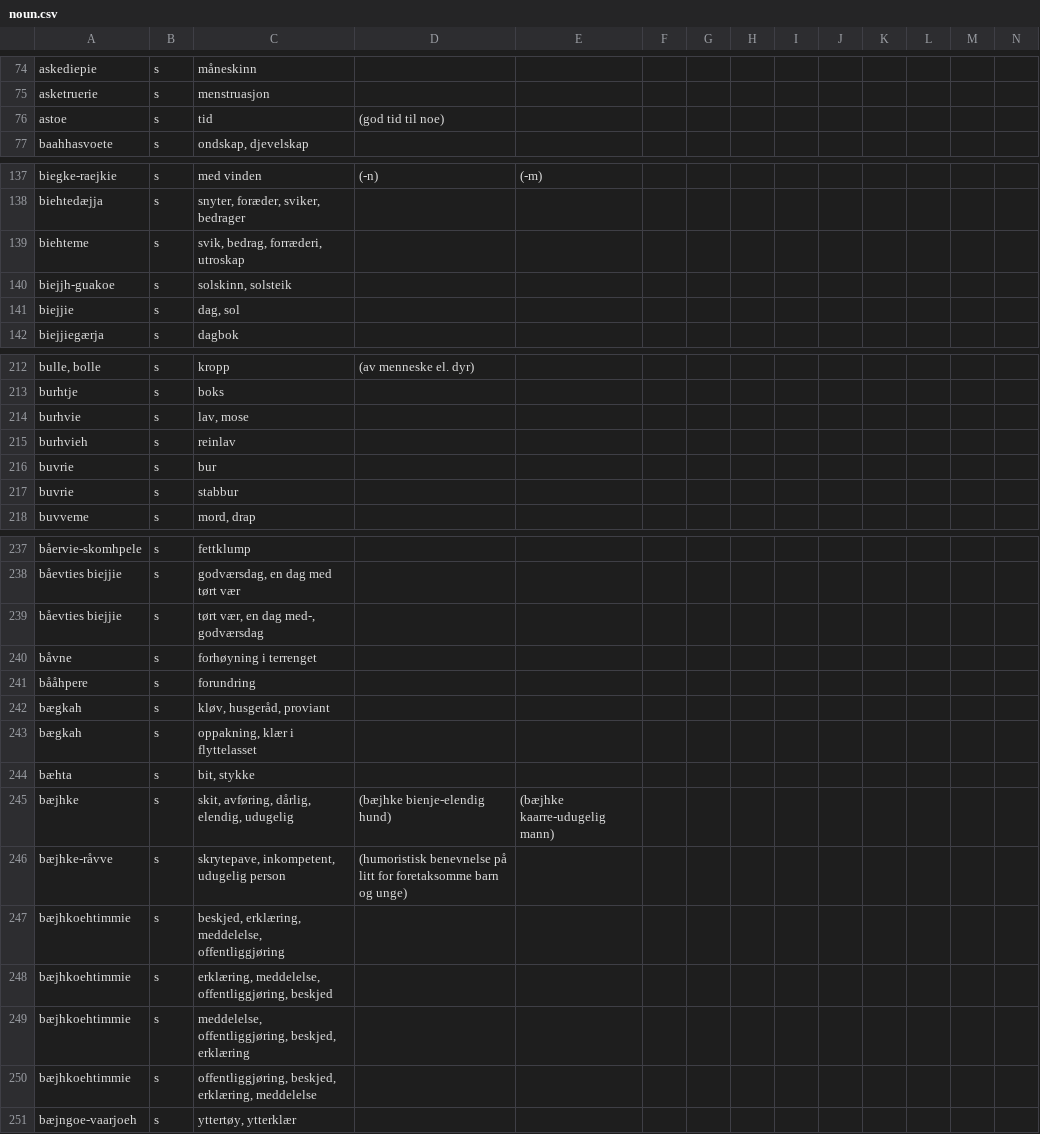
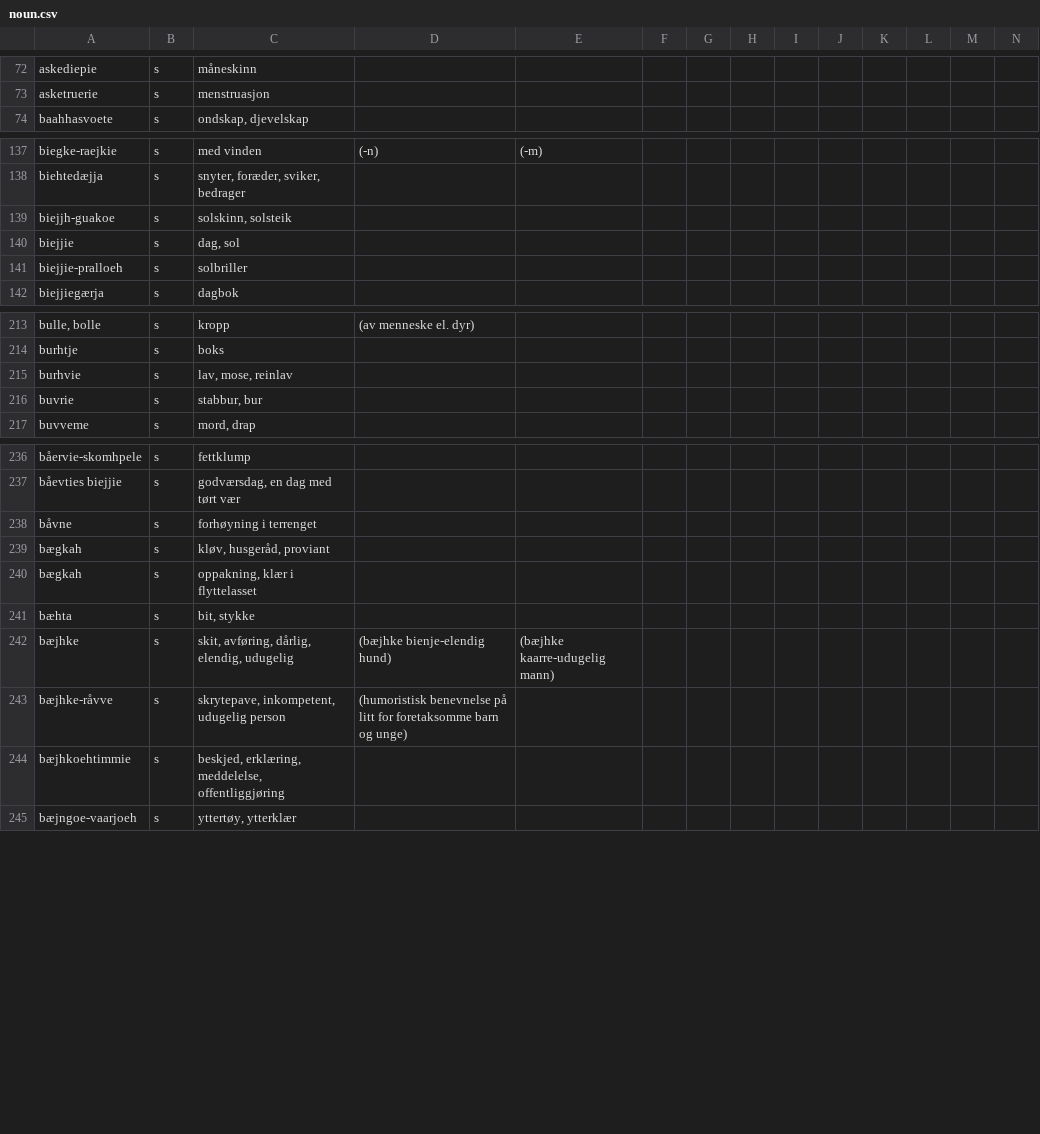
Before and after one commit to giellalt/dict-sma-mul, a CSV file: inc/noun.csv, drawn as a sheet; only a part is shown, gaps mark what is left out; removed rows and columns are numbered as before the commit, all else as after; rows hold the shown columns only; the diff covers the shown part only; the diff names each change by its address in the sheet, - before the commit and + after, or states it on an @@ line.

Commit message:
sorted

```diff
--- a/inc/noun.csv
+++ b/inc/noun.csv
-row 76: astoe | s | tid | (god tid til noe)
-row 139: biehteme | s | svik, bedrag, forræderi, utroskap
@@ row 2108 moved to row 141: biejjie-pralloeh @@
-C215: lav, mose
+C215: lav, mose, reinlav
-row 215: burhvieh | s | reinlav
-row 216: buvrie | s | bur
-C216: stabbur
+C216: stabbur, bur
-row 239: båevties biejjie | s | tørt vær, en dag med-, godværsdag
-row 241: bååhpere | s | forundring
-row 248: bæjhkoehtimmie | s | erklæring, meddelelse, offentliggjøring, beskjed
-row 249: bæjhkoehtimmie | s | meddelelse, offentliggjøring, beskjed, erklæring
-row 250: bæjhkoehtimmie | s | offentliggjøring, beskjed, erklæring, meddelelse
```
Also changed, not shown: 4 removed rows, 32 moved rows and 3 edited cells elsewhere in this file.
